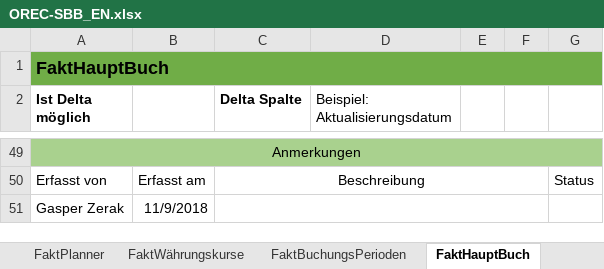
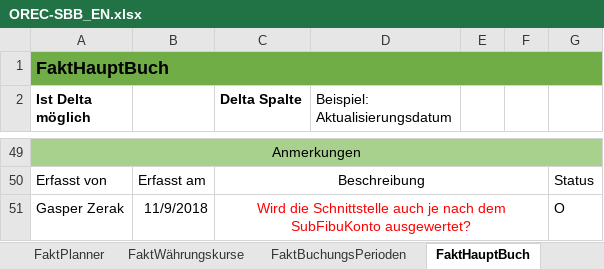
Before and after one commit to gasperzerak/ILF, an Excel workbook: Schnittstellen Beschreibung/OREC-SBB_EN.xlsx, sheet FaktHauptBuch, drawn as a sheet; only a part is shown, gaps mark what is left out; values as stored, in another font and other column widths than the file's, no borders; the diff names each change by its address in the sheet, - before the commit and + after, or states it on an @@ line.

```diff
--- a/Schnittstellen Beschreibung/OREC-SBB_EN.xlsx (sheet FaktHauptBuch)
+++ b/Schnittstellen Beschreibung/OREC-SBB_EN.xlsx (sheet FaktHauptBuch)
-C51 (Delta Spalte): (empty)
+C51 (Delta Spalte): Wird die Schnittstelle auch je nach dem SubFibuKonto ausgewertet?
-G51: (empty)
+G51: O
```
Also changed, not shown: sheet FaktPlanner, sheet FaktKostensatz, 4 other files.
